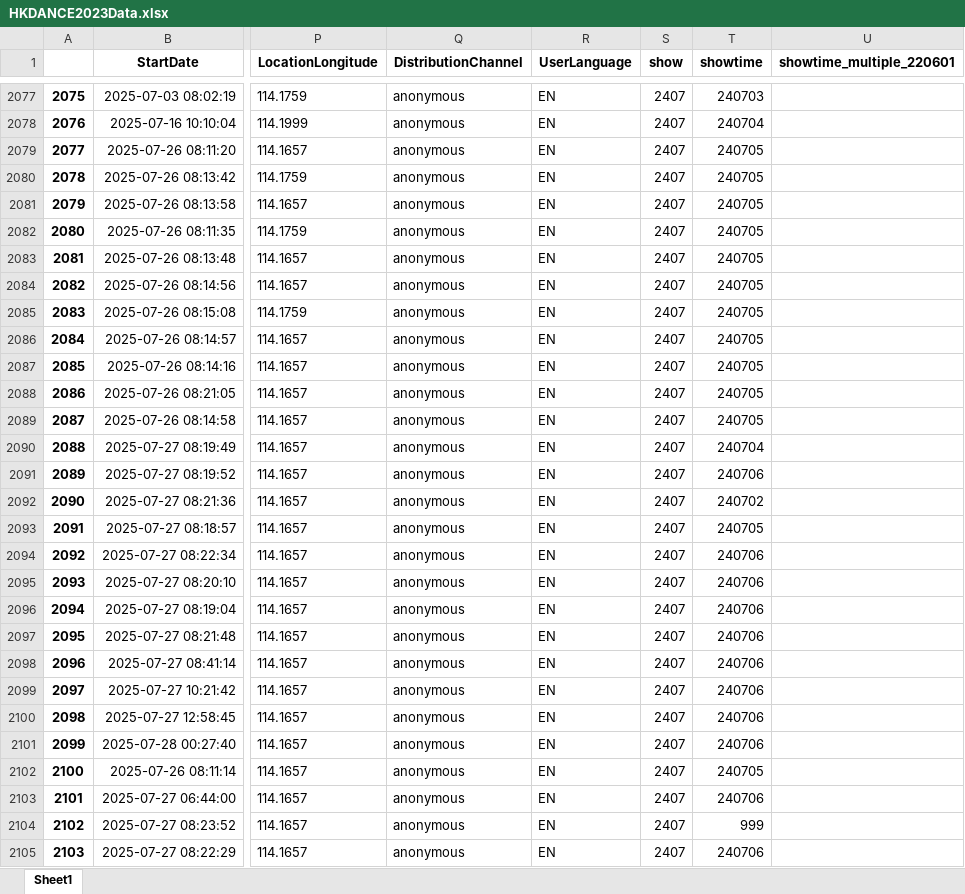
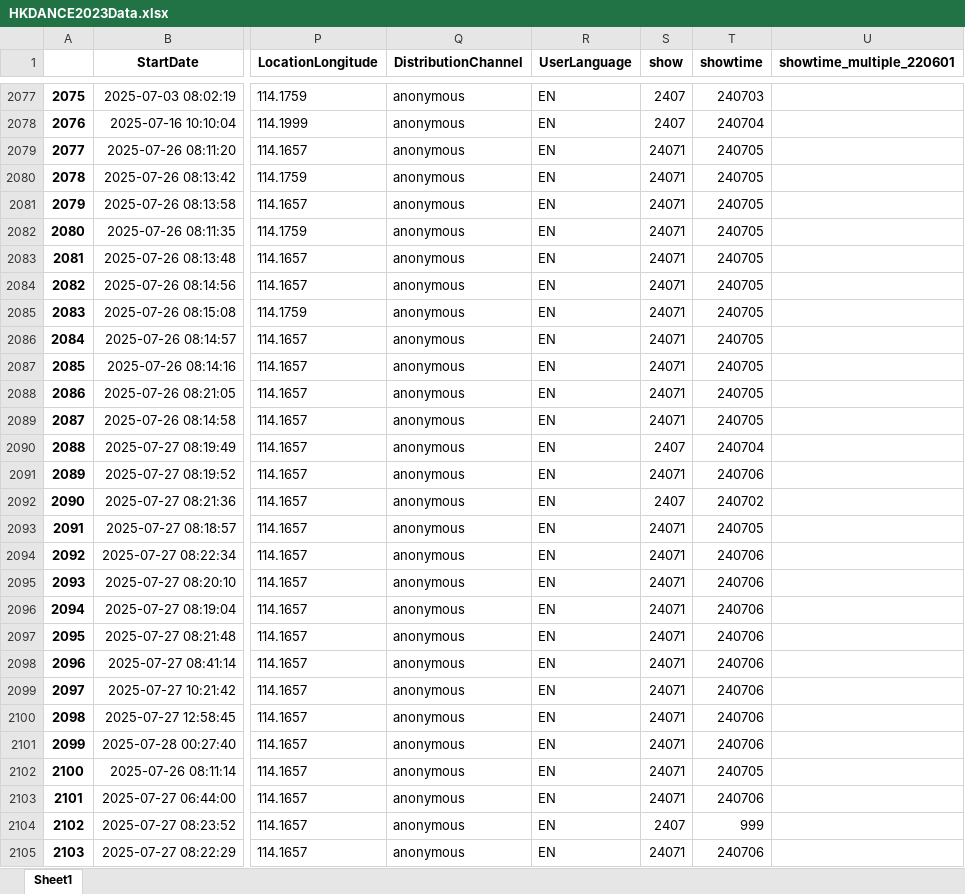
Before and after one commit to wintonau/hkdance2026a, an Excel workbook: app/static/HKDANCE2023Data.xlsx, sheet Sheet1, drawn as a sheet; only a part is shown, gaps mark what is left out; values as stored, in another font and other column widths than the file's, no borders; the diff covers the shown part only; the diff names each change by its address in the sheet, - before the commit and + after, or states it on an @@ line.

```diff
--- a/app/static/HKDANCE2023Data.xlsx (sheet Sheet1)
+++ b/app/static/HKDANCE2023Data.xlsx (sheet Sheet1)
-S2079:S2089 (show): 2407
+S2079:S2089 (show): 24071
-S2091 (show): 2407
+S2091 (show): 24071
-S2093:S2103 (show): 2407
+S2093:S2103 (show): 24071
-S2105 (show): 2407
+S2105 (show): 24071
```
Also changed, not shown: 1 added row and 1 edited cell elsewhere in this sheet, app/static/HKDANCE2023-圖表數據.xlsx, app/static/hkdanceVarLabelValue.xlsx, 17 other files.
